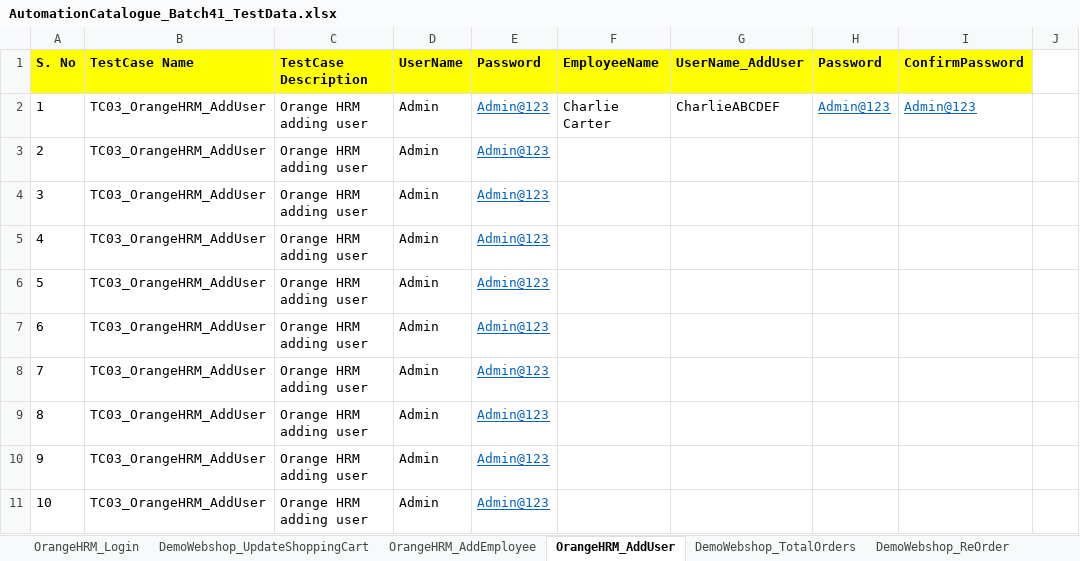
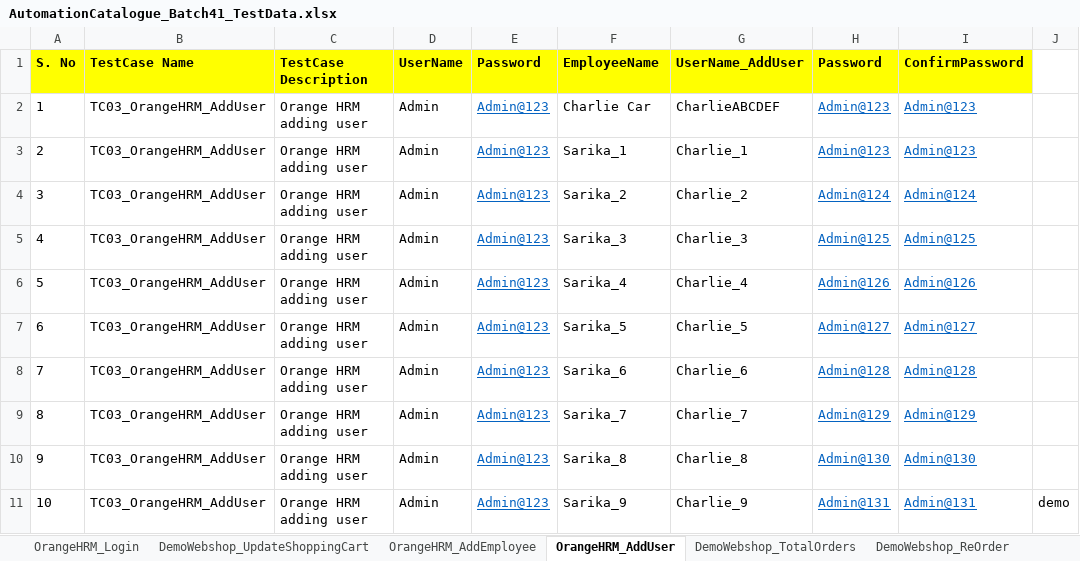
Before and after one commit to automationcatalogue/TestAutomationCatalogue_Batch41, an Excel workbook: src/main/resources/AutomationCatalogue_Batch41_TestData.xlsx, sheet OrangeHRM_AddUser, drawn as a sheet; values as stored, in another font and other column widths than the file's, no borders; the diff names each change by its address in the sheet, - before the commit and + after, or states it on an @@ line.

```diff
--- a/src/main/resources/AutomationCatalogue_Batch41_TestData.xlsx (sheet OrangeHRM_AddUser)
+++ b/src/main/resources/AutomationCatalogue_Batch41_TestData.xlsx (sheet OrangeHRM_AddUser)
-F2 (EmployeeName): Charlie Carter
+F2 (EmployeeName): Charlie Car
-F3 (EmployeeName): (empty)
+F3 (EmployeeName): Sarika_1
-G3 (UserName_AddUser): (empty)
+G3 (UserName_AddUser): Charlie_1
-H3 (Password): (empty)
+H3 (Password): Admin@123
-I3 (ConfirmPassword): (empty)
+I3 (ConfirmPassword): Admin@123
-F4 (EmployeeName): (empty)
+F4 (EmployeeName): Sarika_2
-G4 (UserName_AddUser): (empty)
+G4 (UserName_AddUser): Charlie_2
-H4 (Password): (empty)
+H4 (Password): Admin@124
-I4 (ConfirmPassword): (empty)
+I4 (ConfirmPassword): Admin@124
-F5 (EmployeeName): (empty)
+F5 (EmployeeName): Sarika_3
-G5 (UserName_AddUser): (empty)
+G5 (UserName_AddUser): Charlie_3
-H5 (Password): (empty)
+H5 (Password): Admin@125
-I5 (ConfirmPassword): (empty)
+I5 (ConfirmPassword): Admin@125
-F6 (EmployeeName): (empty)
+F6 (EmployeeName): Sarika_4
-G6 (UserName_AddUser): (empty)
+G6 (UserName_AddUser): Charlie_4
-H6 (Password): (empty)
+H6 (Password): Admin@126
-I6 (ConfirmPassword): (empty)
+I6 (ConfirmPassword): Admin@126
-F7 (EmployeeName): (empty)
+F7 (EmployeeName): Sarika_5
-G7 (UserName_AddUser): (empty)
+G7 (UserName_AddUser): Charlie_5
-H7 (Password): (empty)
+H7 (Password): Admin@127
-I7 (ConfirmPassword): (empty)
+I7 (ConfirmPassword): Admin@127
-F8 (EmployeeName): (empty)
+F8 (EmployeeName): Sarika_6
-G8 (UserName_AddUser): (empty)
+G8 (UserName_AddUser): Charlie_6
-H8 (Password): (empty)
+H8 (Password): Admin@128
-I8 (ConfirmPassword): (empty)
+I8 (ConfirmPassword): Admin@128
-F9 (EmployeeName): (empty)
+F9 (EmployeeName): Sarika_7
-G9 (UserName_AddUser): (empty)
+G9 (UserName_AddUser): Charlie_7
-H9 (Password): (empty)
+H9 (Password): Admin@129
-I9 (ConfirmPassword): (empty)
+I9 (ConfirmPassword): Admin@129
-F10 (EmployeeName): (empty)
+F10 (EmployeeName): Sarika_8
-G10 (UserName_AddUser): (empty)
+G10 (UserName_AddUser): Charlie_8
-H10 (Password): (empty)
+H10 (Password): Admin@130
-I10 (ConfirmPassword): (empty)
+I10 (ConfirmPassword): Admin@130
-F11 (EmployeeName): (empty)
+F11 (EmployeeName): Sarika_9
-G11 (UserName_AddUser): (empty)
+G11 (UserName_AddUser): Charlie_9
-H11 (Password): (empty)
+H11 (Password): Admin@131
-I11 (ConfirmPassword): (empty)
+I11 (ConfirmPassword): Admin@131
-J11: (empty)
+J11: demo
```
Also changed, not shown: 1 other file.
